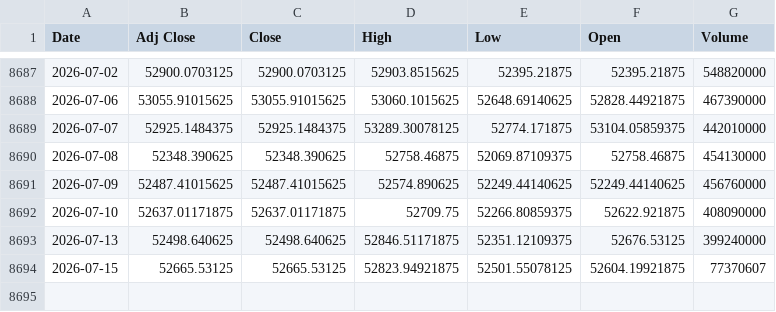
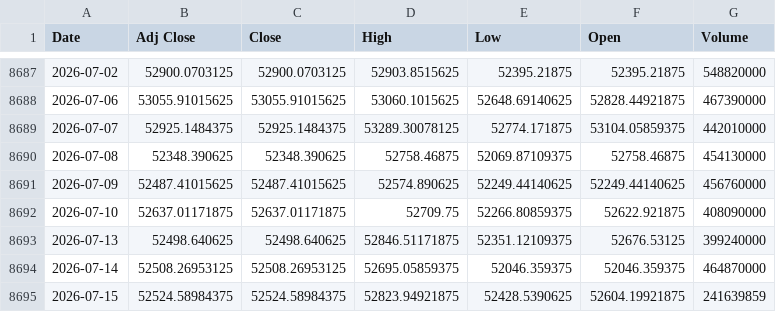
Before and after one commit to khemosu99-bit/overnight-kr, a CSV file: data/raw/DOW.csv, drawn as a sheet; only a part is shown, gaps mark what is left out.

```diff
--- a/data/raw/DOW.csv
+++ b/data/raw/DOW.csv
@@ -8693,2 +8693,3 @@ Date,Adj Close,Close,High,Low,Open,Volume
 2026-07-13,52498.640625,52498.640625,52846.51171875,52351.12109375,52676.53125,399240000
-2026-07-15,52665.53125,52665.53125,52823.94921875,52501.55078125,52604.19921875,77370607
+2026-07-14,52508.26953125,52508.26953125,52695.05859375,52046.359375,52046.359375,464870000
+2026-07-15,52524.58984375,52524.58984375,52823.94921875,52428.5390625,52604.19921875,241639859
```
Also changed, not shown: data/raw/EWY.csv, data/raw/KOSDAQ.csv, 30 other files.
